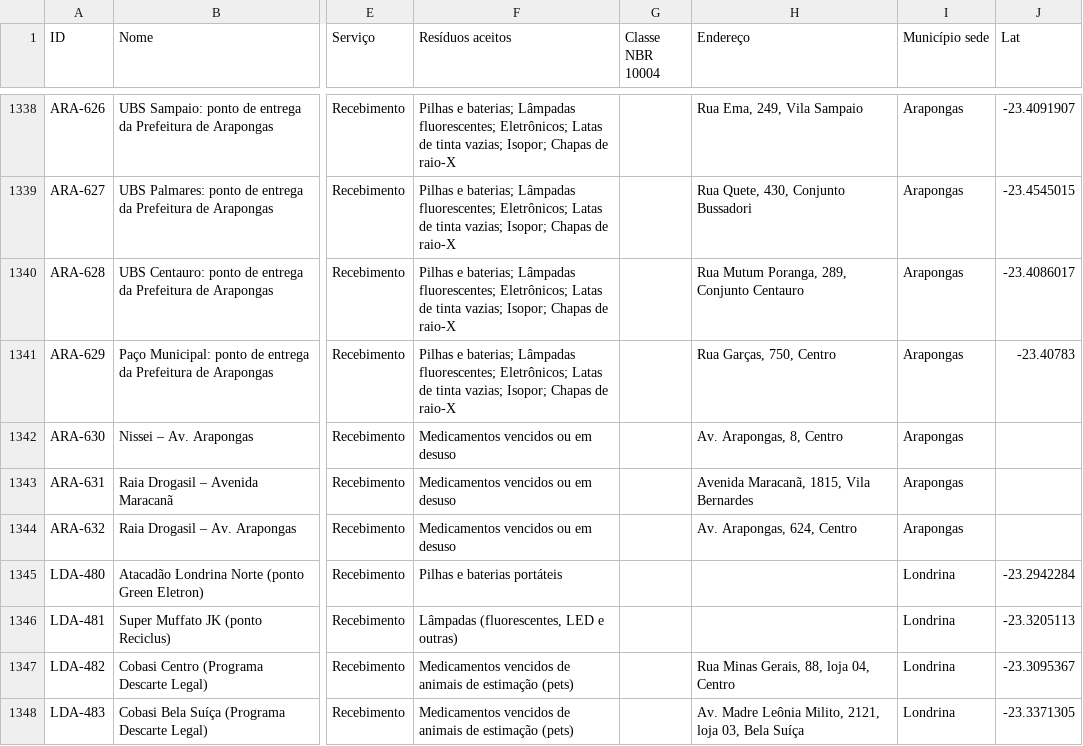
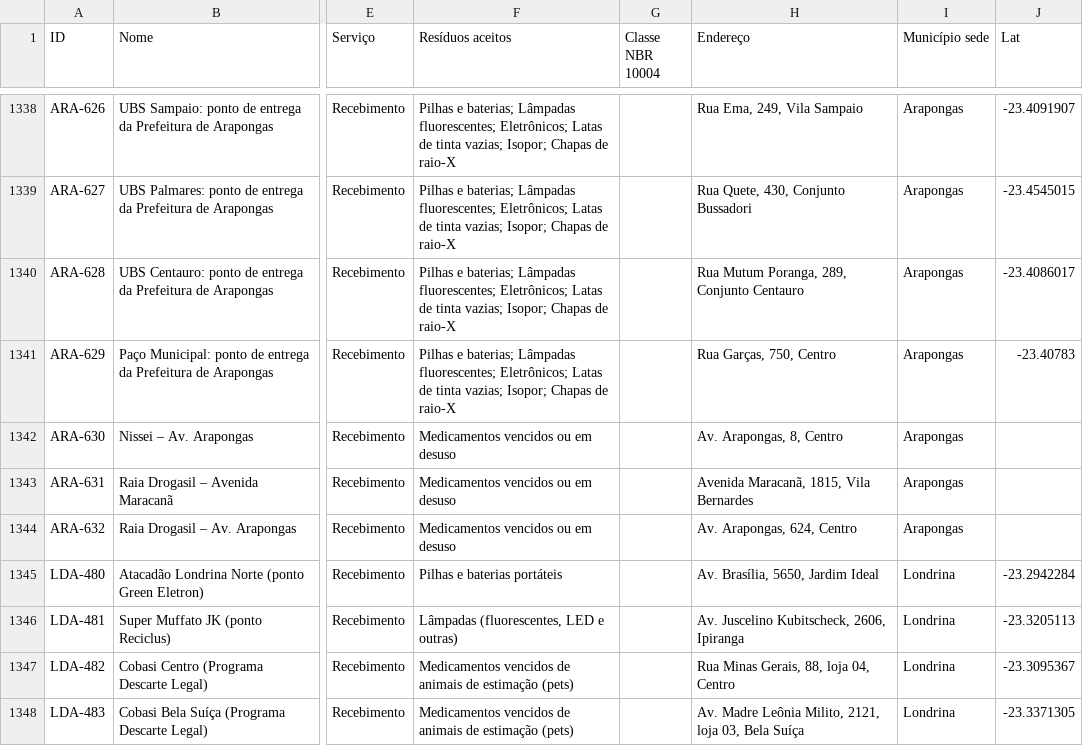
Before and after one commit to JenniferWaldhelm/desvia, a CSV file: dados/pontos.csv, drawn as a sheet; only a part is shown, gaps mark what is left out; the diff names each change by its address in the sheet, - before the commit and + after, or states it on an @@ line.

```diff
--- a/dados/pontos.csv
+++ b/dados/pontos.csv
-H1345 (Endereço): (empty)
+H1345 (Endereço): Av. Brasília, 5650, Jardim Ideal
-H1346 (Endereço): (empty)
+H1346 (Endereço): Av. Juscelino Kubitscheck, 2606, Ipiranga
```
Also changed, not shown: 6 other files.
